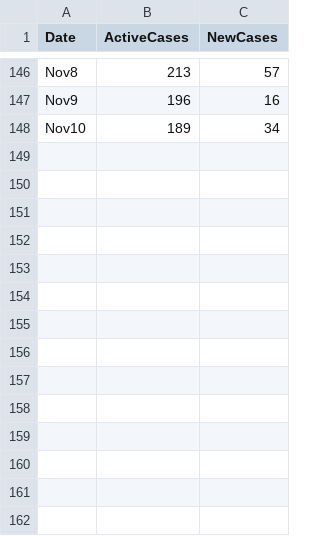
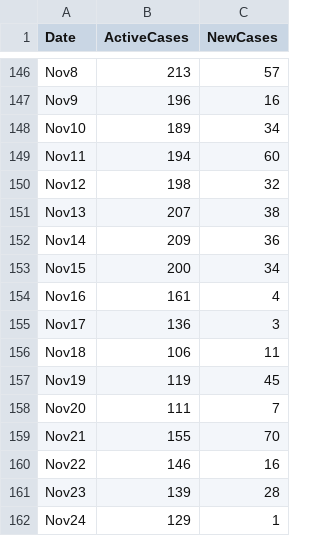
Before and after one commit to hugocarlos/public_scripts, a TSV file: COVID_Morelia.tsv, drawn as a sheet; only a part is shown, gaps mark what is left out.

```diff
--- a/COVID_Morelia.tsv
+++ b/COVID_Morelia.tsv
@@ -148 +148,15 @@ Nov9	196	16
 Nov10	189	34
+Nov11	194	60
+Nov12	198	32
+Nov13	207	38
+Nov14	209	36
+Nov15	200	34
+Nov16	161	4
+Nov17	136	3
+Nov18	106	11
+Nov19	119	45
+Nov20	111	7
+Nov21	155	70
+Nov22	146	16
+Nov23	139	28
+Nov24	129	1
```
Also changed, not shown: 2 other files.
